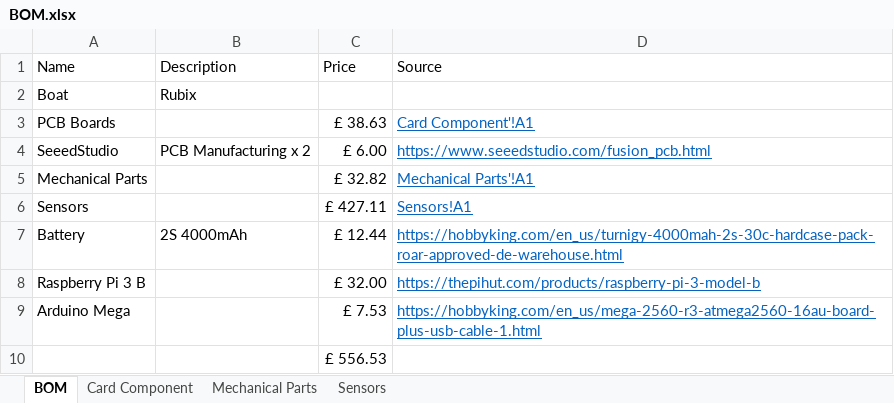
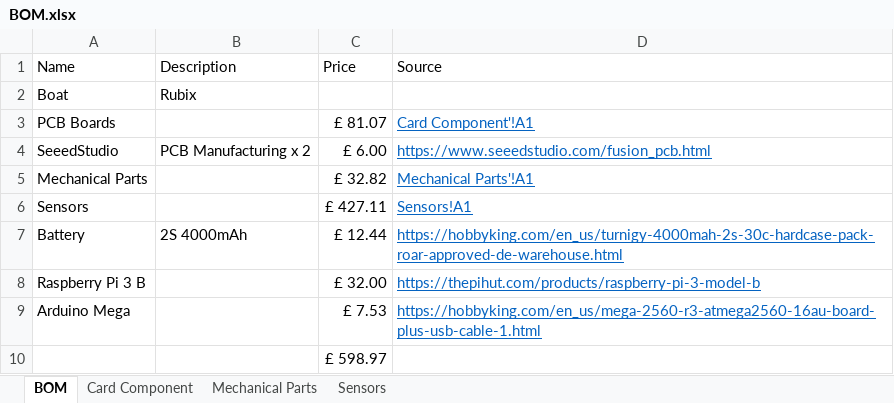
Before and after one commit to Plymouth-Sailboat/Sailboat-Meca, an Excel workbook: BOM.xlsx, sheet BOM, drawn as a sheet; values as stored, in another font and other column widths than the file's, no borders; table styles not drawn; the diff names each change by its address in the sheet, - before the commit and + after, or states it on an @@ line.

```diff
--- a/BOM.xlsx (sheet BOM)
+++ b/BOM.xlsx (sheet BOM)
-C3 (Price): £ 38.63
+C3 (Price): £ 81.07
-C10 (Price): £ 556.53
+C10 (Price): £ 598.97
```
Also changed, not shown: sheet Card Component, sheet Mechanical Parts.
